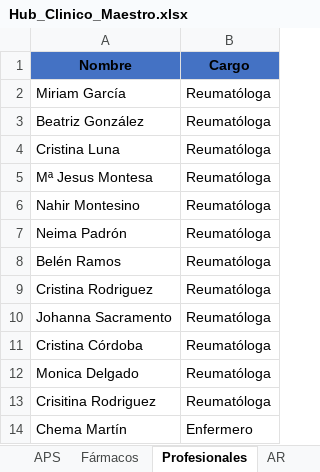
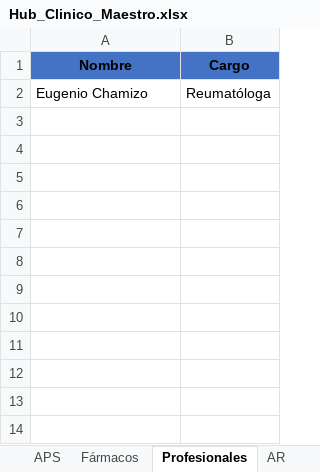
Before and after one commit to b32majus/Hub-Clinico-Badajoz, an Excel workbook: Hub_Clinico_Maestro.xlsx, sheet Profesionales, drawn as a sheet; values as stored, in another font and other column widths than the file's, no borders; removed rows and columns are numbered as before the commit, all else as after; the diff names each change by its address in the sheet, - before the commit and + after, or states it on an @@ line.

```diff
--- a/Hub_Clinico_Maestro.xlsx (sheet Profesionales)
+++ b/Hub_Clinico_Maestro.xlsx (sheet Profesionales)
-row 2: Miriam García | Reumatóloga
-row 3: Beatriz González | Reumatóloga
-row 4: Cristina Luna | Reumatóloga
-row 5: Mª Jesus Montesa | Reumatóloga
-row 6: Nahir Montesino | Reumatóloga
-row 7: Neima Padrón | Reumatóloga
-row 8: Belén Ramos | Reumatóloga
-A2 (Nombre): Cristina Rodriguez
+A2 (Nombre): Eugenio Chamizo
-row 10: Johanna Sacramento | Reumatóloga
-row 11: Cristina Córdoba | Reumatóloga
-row 12: Monica Delgado | Reumatóloga
-row 13: Crisitina Rodriguez | Reumatóloga
-row 14: Chema Martín | Enfermero
```
Also changed, not shown: 14 other files.
